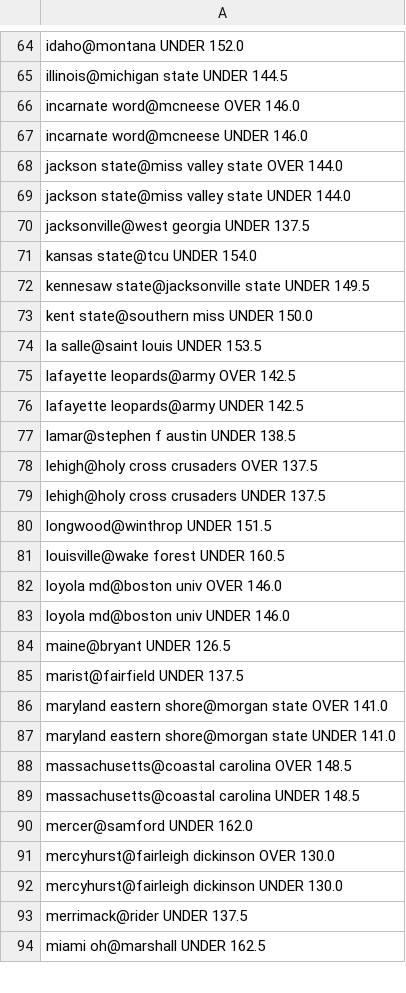
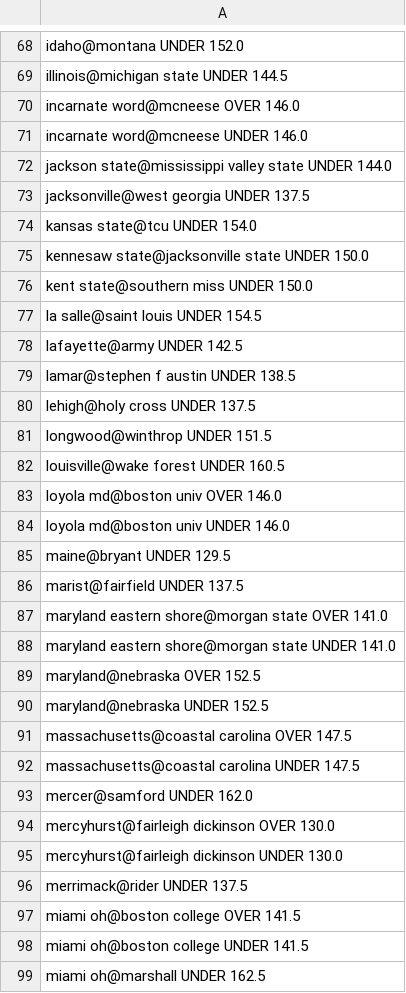
Before and after one commit to JahsonWestby/Kalshi-edge-finder, a CSV file: data/unmatched_totals.csv, drawn as a sheet; only a part is shown, gaps mark what is left out; the diff covers the shown part only.

```diff
--- a/data/unmatched_totals.csv
+++ b/data/unmatched_totals.csv
@@ -67,14 +71,11 @@ incarnate word@mcneese OVER 146.0
 incarnate word@mcneese UNDER 146.0
-jackson state@miss valley state OVER 144.0
-jackson state@miss valley state UNDER 144.0
+jackson state@mississippi valley state UNDER 144.0
 jacksonville@west georgia UNDER 137.5
 kansas state@tcu UNDER 154.0
-kennesaw state@jacksonville state UNDER 149.5
+kennesaw state@jacksonville state UNDER 150.0
 kent state@southern miss UNDER 150.0
-la salle@saint louis UNDER 153.5
-lafayette leopards@army OVER 142.5
-lafayette leopards@army UNDER 142.5
+la salle@saint louis UNDER 154.5
+lafayette@army UNDER 142.5
 lamar@stephen f austin UNDER 138.5
-lehigh@holy cross crusaders OVER 137.5
-lehigh@holy cross crusaders UNDER 137.5
+lehigh@holy cross UNDER 137.5
 longwood@winthrop UNDER 151.5
@@ -83,3 +84,3 @@ loyola md@boston univ OVER 146.0
 loyola md@boston univ UNDER 146.0
-maine@bryant UNDER 126.5
+maine@bryant UNDER 129.5
 marist@fairfield UNDER 137.5
@@ -87,4 +88,6 @@ maryland eastern shore@morgan state OVER 141.0
 maryland eastern shore@morgan state UNDER 141.0
-massachusetts@coastal carolina OVER 148.5
-massachusetts@coastal carolina UNDER 148.5
+maryland@nebraska OVER 152.5
+maryland@nebraska UNDER 152.5
+massachusetts@coastal carolina OVER 147.5
+massachusetts@coastal carolina UNDER 147.5
 mercer@samford UNDER 162.0
@@ -93,2 +96,4 @@ mercyhurst@fairleigh dickinson UNDER 130.0
 merrimack@rider UNDER 137.5
+miami oh@boston college OVER 141.5
+miami oh@boston college UNDER 141.5
 miami oh@marshall UNDER 162.5
```
Also changed, not shown: 11 added rows, 7 removed rows and 49 edited cells elsewhere in this file, data/edges_found.csv, data/unmatched_teams.csv, 9 other files.
